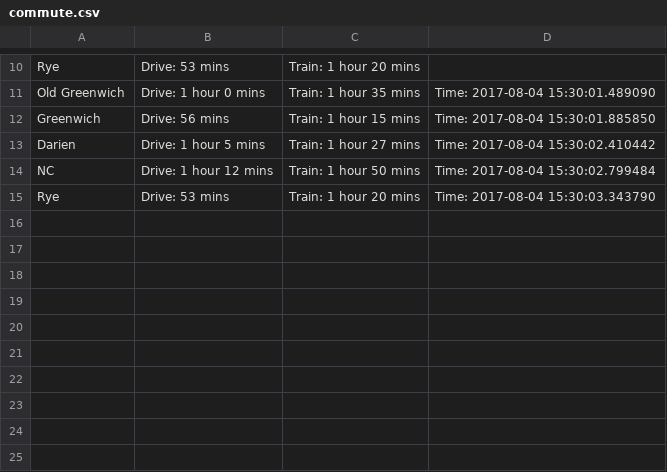
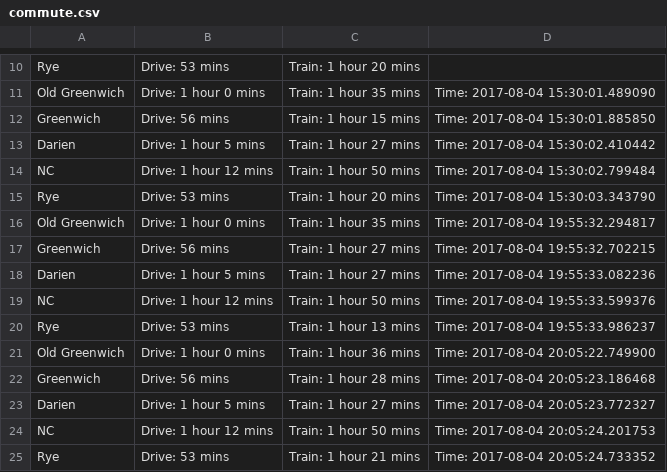
Before and after one commit to SkMiSkMi/commute, a CSV file: commute.csv, drawn as a sheet; only a part is shown, gaps mark what is left out.

Commit message:
updating the CSV file

```diff
--- a/commute.csv
+++ b/commute.csv
@@ -15 +15,11 @@ NC,Drive: 1 hour 12 mins,Train: 1 hour 50 mins,Time: 2017-08-04 15:30:02.799484
 Rye,Drive: 53 mins,Train: 1 hour 20 mins,Time: 2017-08-04 15:30:03.343790
+Old Greenwich,Drive: 1 hour 0 mins,Train: 1 hour 35 mins,Time: 2017-08-04 19:55:32.294817
+Greenwich,Drive: 56 mins,Train: 1 hour 27 mins,Time: 2017-08-04 19:55:32.702215
+Darien,Drive: 1 hour 5 mins,Train: 1 hour 27 mins,Time: 2017-08-04 19:55:33.082236
+NC,Drive: 1 hour 12 mins,Train: 1 hour 50 mins,Time: 2017-08-04 19:55:33.599376
+Rye,Drive: 53 mins,Train: 1 hour 13 mins,Time: 2017-08-04 19:55:33.986237
+Old Greenwich,Drive: 1 hour 0 mins,Train: 1 hour 36 mins,Time: 2017-08-04 20:05:22.749900
+Greenwich,Drive: 56 mins,Train: 1 hour 28 mins,Time: 2017-08-04 20:05:23.186468
+Darien,Drive: 1 hour 5 mins,Train: 1 hour 27 mins,Time: 2017-08-04 20:05:23.772327
+NC,Drive: 1 hour 12 mins,Train: 1 hour 50 mins,Time: 2017-08-04 20:05:24.201753
+Rye,Drive: 53 mins,Train: 1 hour 21 mins,Time: 2017-08-04 20:05:24.733352
```
